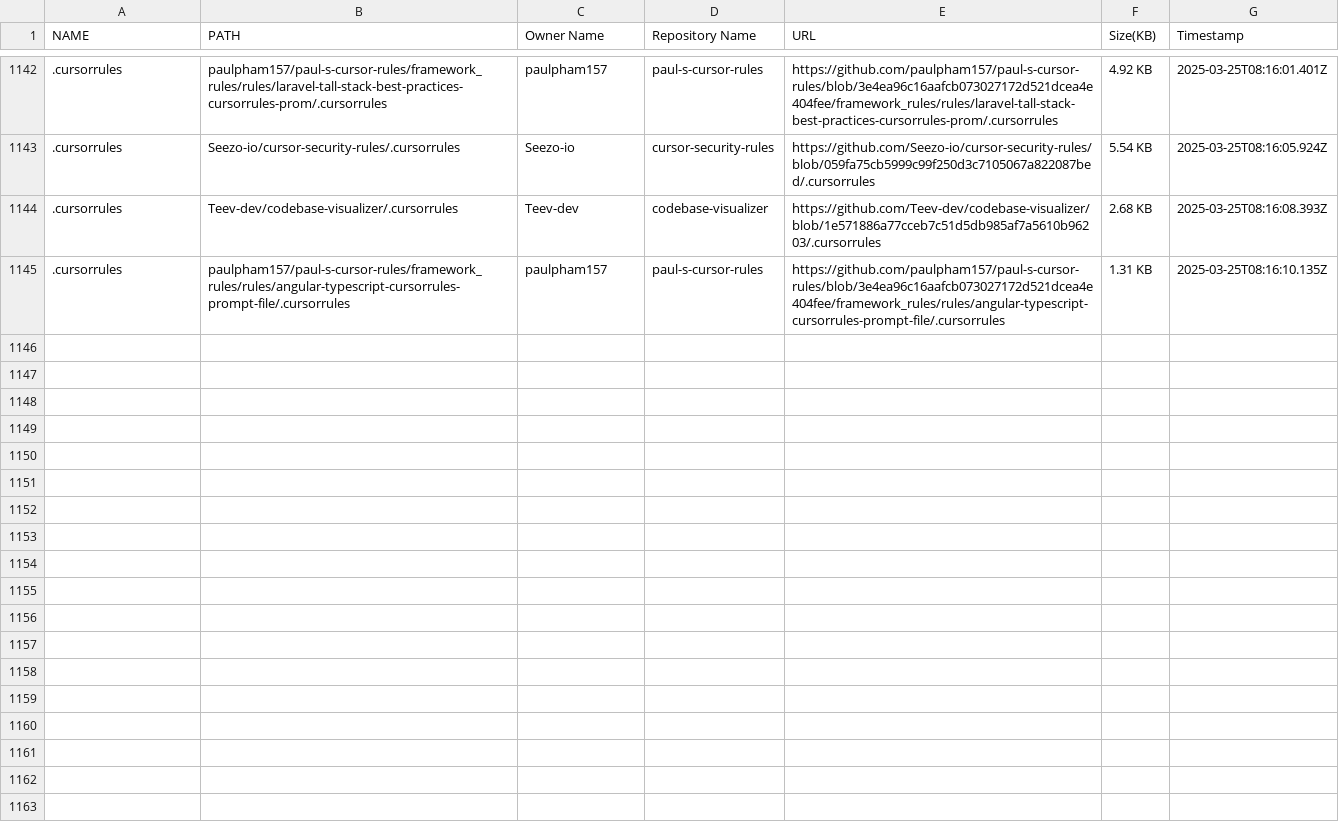
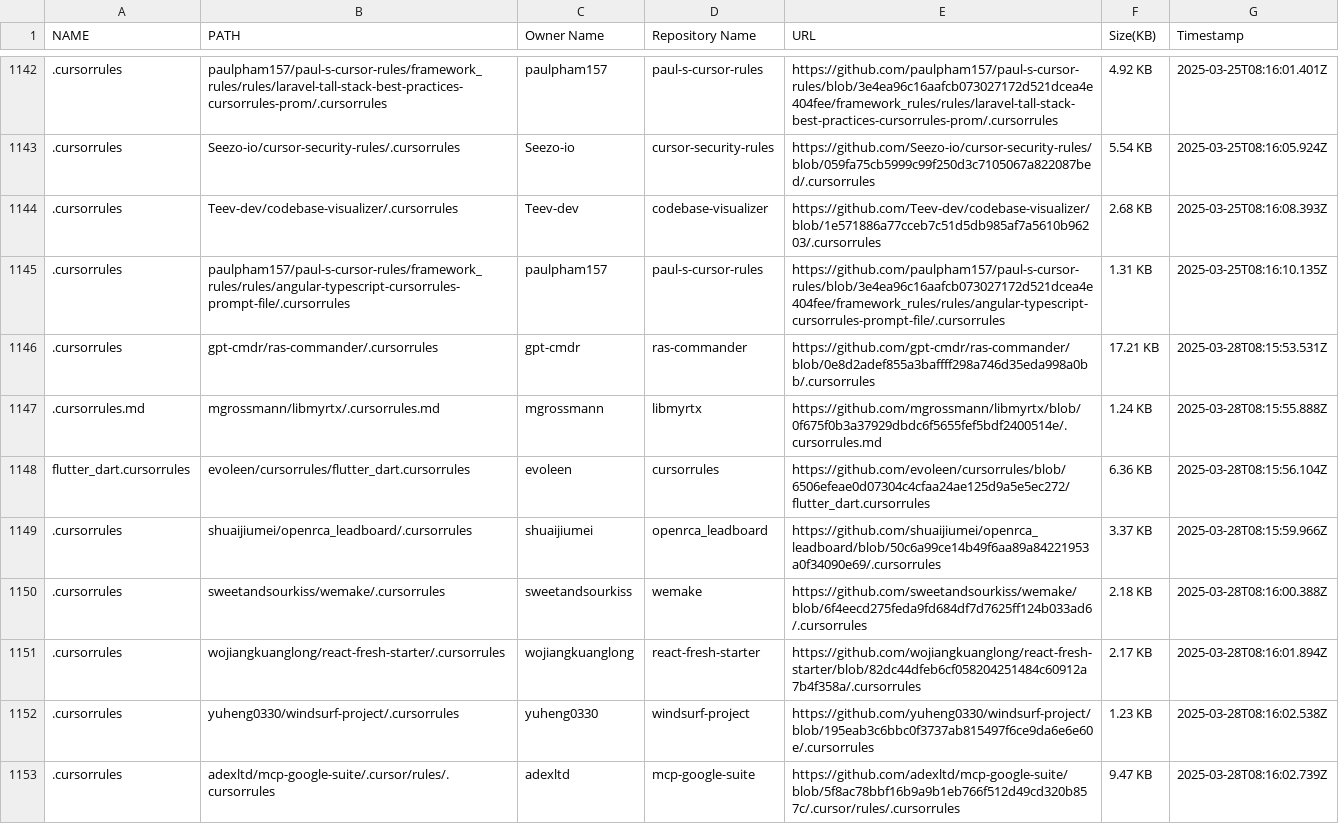
Before and after one commit to alpgul/Cursorrules-Database, a CSV file: csv/database.csv, drawn as a sheet; only a part is shown, gaps mark what is left out; the diff covers the shown part only; the diff names each change by its address in the sheet, - before the commit and + after, or states it on an @@ line.

```diff
--- a/csv/database.csv
+++ b/csv/database.csv
+row 1146: .cursorrules | gpt-cmdr/ras-commander/.cursorrules | gpt-cmdr | ras-commander | https://github.com/gpt-cmdr/ras-commander/blob/0e8d2adef855a3baffff298a746d35eda998a0bb/.cursorrules | 17.21 KB | 2025-03-28T08:15:53.531Z
+row 1147: .cursorrules.md | mgrossmann/libmyrtx/.cursorrules.md | mgrossmann | libmyrtx | https://github.com/mgrossmann/libmyrtx/blob/0f675f0b3a37929dbdc6f5655fef5bdf2400514e/.cursorrules.md | 1.24 KB | 2025-03-28T08:15:55.888Z
+row 1148: flutter_dart.cursorrules | evoleen/cursorrules/flutter_dart.cursorrules | evoleen | cursorrules | https://github.com/evoleen/cursorrules/blob/6506efeae0d07304c4cfaa24ae125d9a5e5ec272/flutter_dart.cursorrules | 6.36 KB | 2025-03-28T08:15:56.104Z
+row 1149: .cursorrules | shuaijiumei/openrca_leadboard/.cursorrules | shuaijiumei | openrca_leadboard | https://github.com/shuaijiumei/openrca_leadboard/blob/50c6a99ce14b49f6aa89a84221953a0f34090e69/.cursorrules | 3.37 KB | 2025-03-28T08:15:59.966Z
+row 1150: .cursorrules | sweetandsourkiss/wemake/.cursorrules | sweetandsourkiss | wemake | https://github.com/sweetandsourkiss/wemake/blob/6f4eecd275feda9fd684df7d7625ff124b033ad6/.cursorrules | 2.18 KB | 2025-03-28T08:16:00.388Z
+row 1151: .cursorrules | wojiangkuanglong/react-fresh-starter/.cursorrules | wojiangkuanglong | react-fresh-starter | https://github.com/wojiangkuanglong/react-fresh-starter/blob/82dc44dfeb6cf058204251484c60912a7b4f358a/.cursorrules | 2.17 KB | 2025-03-28T08:16:01.894Z
+row 1152: .cursorrules | yuheng0330/windsurf-project/.cursorrules | yuheng0330 | windsurf-project | https://github.com/yuheng0330/windsurf-project/blob/195eab3c6bbc0f3737ab815497f6ce9da6e6e60e/.cursorrules | 1.23 KB | 2025-03-28T08:16:02.538Z
+row 1153: .cursorrules | adexltd/mcp-google-suite/.cursor/rules/.cursorrules | adexltd | mcp-google-suite | https://github.com/adexltd/mcp-google-suite/blob/5f8ac78bbf16b9a9b1eb766f512d49cd320b857c/.cursor/rules/.cursorrules | 9.47 KB | 2025-03-28T08:16:02.739Z
```
Also changed, not shown: 7 added rows elsewhere in this file, 16 other files.
